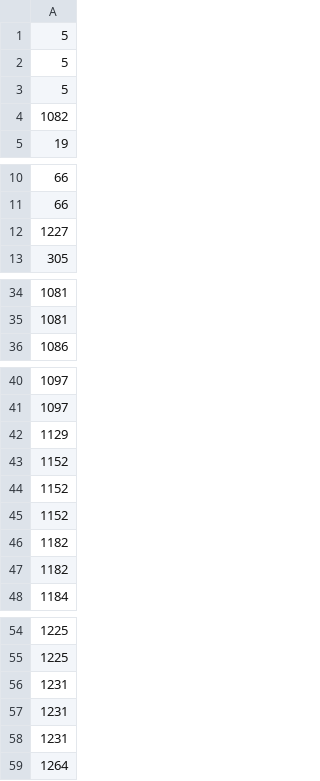
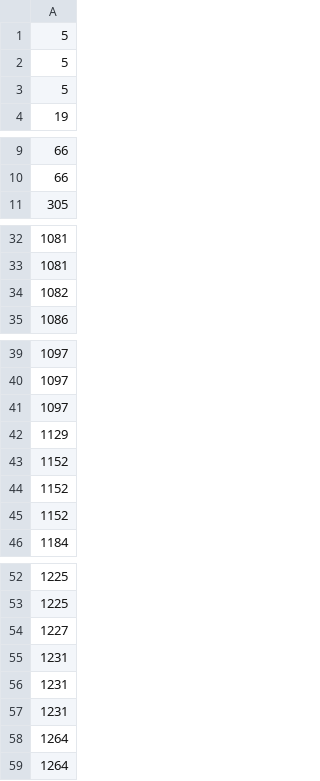
Before and after one commit to S-Riku-tus/ptcc_pokemon_ai_buttle, a CSV file: agents/alakazam741_v7/deck.csv, drawn as a sheet; only a part is shown, gaps mark what is left out.

```diff
--- a/agents/alakazam741_v7/deck.csv
+++ b/agents/alakazam741_v7/deck.csv
@@ -3,3 +3,2 @@
 5
-1082
 19
@@ -11,3 +10,2 @@
 66
-1227
 305
@@ -35,2 +33,3 @@
 1081
+1082
 1086
@@ -41,2 +40,3 @@
 1097
+1097
 1129
@@ -45,4 +45,2 @@
 1152
-1182
-1182
 1184
@@ -55,2 +53,3 @@
 1225
+1227
 1231
@@ -58,2 +57,3 @@
 1231
+1264
 1264
```
Also changed, not shown: 7 other files.
